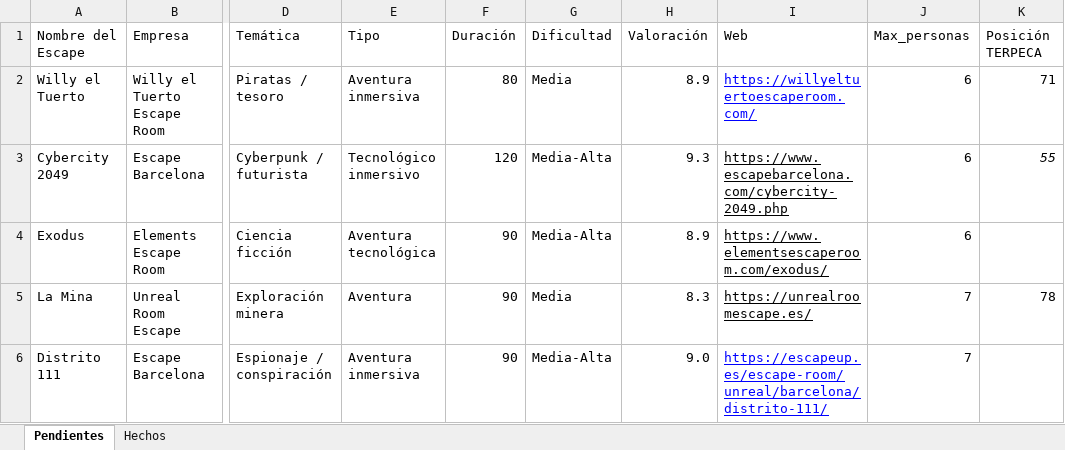
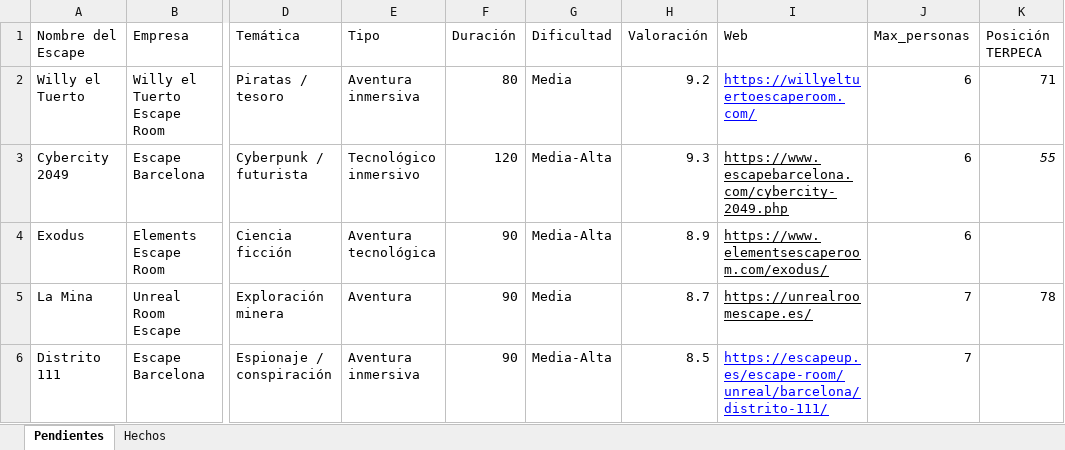
Before and after one commit to pipoptero/scaperooms, an Excel workbook: escape_rooms_tracker_mejorado.xlsx, sheet Pendientes, drawn as a sheet; only a part is shown, gaps mark what is left out; values as stored, in another font and other column widths than the file's, no borders; charts and pictures not drawn; the diff covers the shown part only; the diff names each change by its address in the sheet, - before the commit and + after, or states it on an @@ line.

Commit message:
Add files via upload

```diff
--- a/escape_rooms_tracker_mejorado.xlsx (sheet Pendientes)
+++ b/escape_rooms_tracker_mejorado.xlsx (sheet Pendientes)
-H2 (Valoración): 8.9
+H2 (Valoración): 9.2
-H5 (Valoración): 8.3
+H5 (Valoración): 8.7
-H6 (Valoración): 9.0
+H6 (Valoración): 8.5
```
Also changed, not shown: 1 added row and 7 edited cells elsewhere in this sheet.
